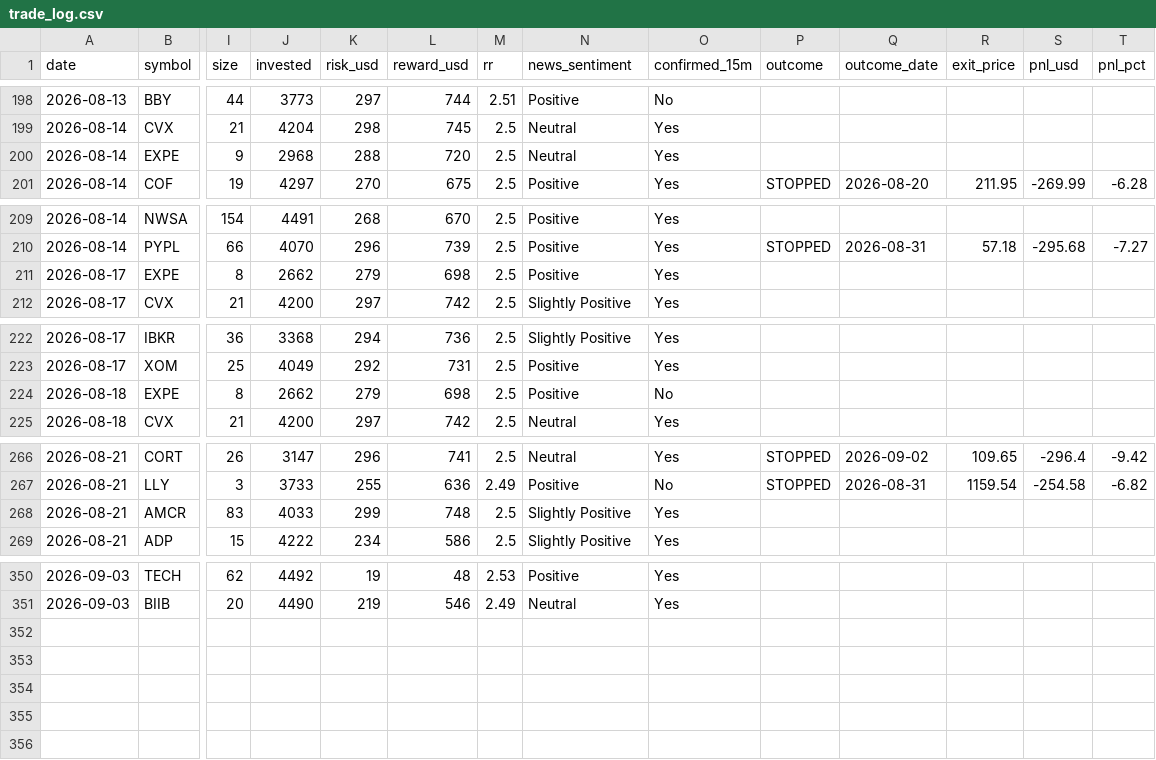
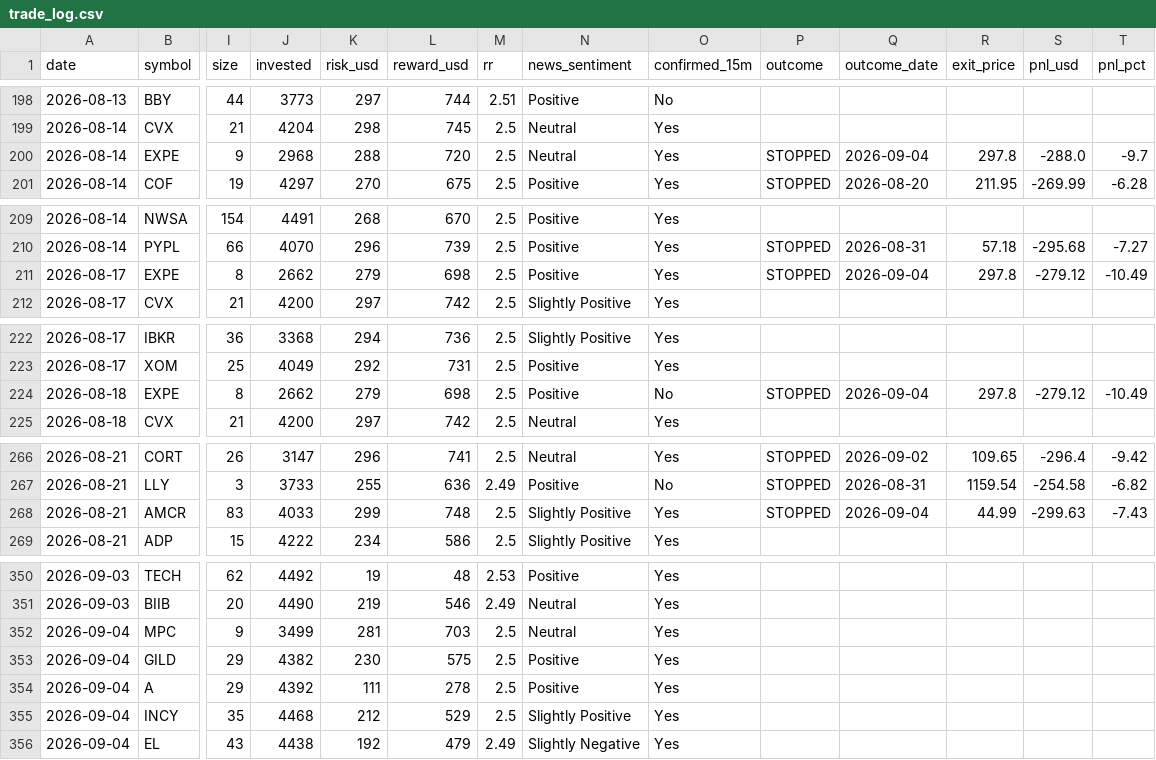
Before and after one commit to prabha-v2/swing-trading-agent-us, a CSV file: trade_log.csv, drawn as a sheet; only a part is shown, gaps mark what is left out; rows hold the shown columns only; the diff covers the shown part only; the diff names each change by its address in the sheet, - before the commit and + after, or states it on an @@ line.

```diff
--- a/trade_log.csv
+++ b/trade_log.csv
-P200 (outcome): (empty)
+P200 (outcome): STOPPED
-Q200 (outcome_date): (empty)
+Q200 (outcome_date): 2026-09-04
-R200 (exit_price): (empty)
+R200 (exit_price): 297.8
-S200 (pnl_usd): (empty)
+S200 (pnl_usd): -288.0
-T200 (pnl_pct): (empty)
+T200 (pnl_pct): -9.7
-P211 (outcome): (empty)
+P211 (outcome): STOPPED
-Q211 (outcome_date): (empty)
+Q211 (outcome_date): 2026-09-04
-R211 (exit_price): (empty)
+R211 (exit_price): 297.8
-S211 (pnl_usd): (empty)
+S211 (pnl_usd): -279.12
-T211 (pnl_pct): (empty)
+T211 (pnl_pct): -10.49
-P224 (outcome): (empty)
+P224 (outcome): STOPPED
-Q224 (outcome_date): (empty)
+Q224 (outcome_date): 2026-09-04
-R224 (exit_price): (empty)
+R224 (exit_price): 297.8
-S224 (pnl_usd): (empty)
+S224 (pnl_usd): -279.12
-T224 (pnl_pct): (empty)
+T224 (pnl_pct): -10.49
-P268 (outcome): (empty)
+P268 (outcome): STOPPED
-Q268 (outcome_date): (empty)
+Q268 (outcome_date): 2026-09-04
-R268 (exit_price): (empty)
+R268 (exit_price): 44.99
-S268 (pnl_usd): (empty)
+S268 (pnl_usd): -299.63
-T268 (pnl_pct): (empty)
+T268 (pnl_pct): -7.43
+row 352: 2026-09-04 | MPC | 9 | 3499 | 281 | 703 | 2.5 | Neutral | Yes
+row 353: 2026-09-04 | GILD | 29 | 4382 | 230 | 575 | 2.5 | Positive | Yes
+row 354: 2026-09-04 | A | 29 | 4392 | 111 | 278 | 2.5 | Positive | Yes
+row 355: 2026-09-04 | INCY | 35 | 4468 | 212 | 529 | 2.5 | Slightly Positive | Yes
+row 356: 2026-09-04 | EL | 43 | 4438 | 192 | 479 | 2.49 | Slightly Negative | Yes
```
Also changed, not shown: 15 edited cells elsewhere in this file.
